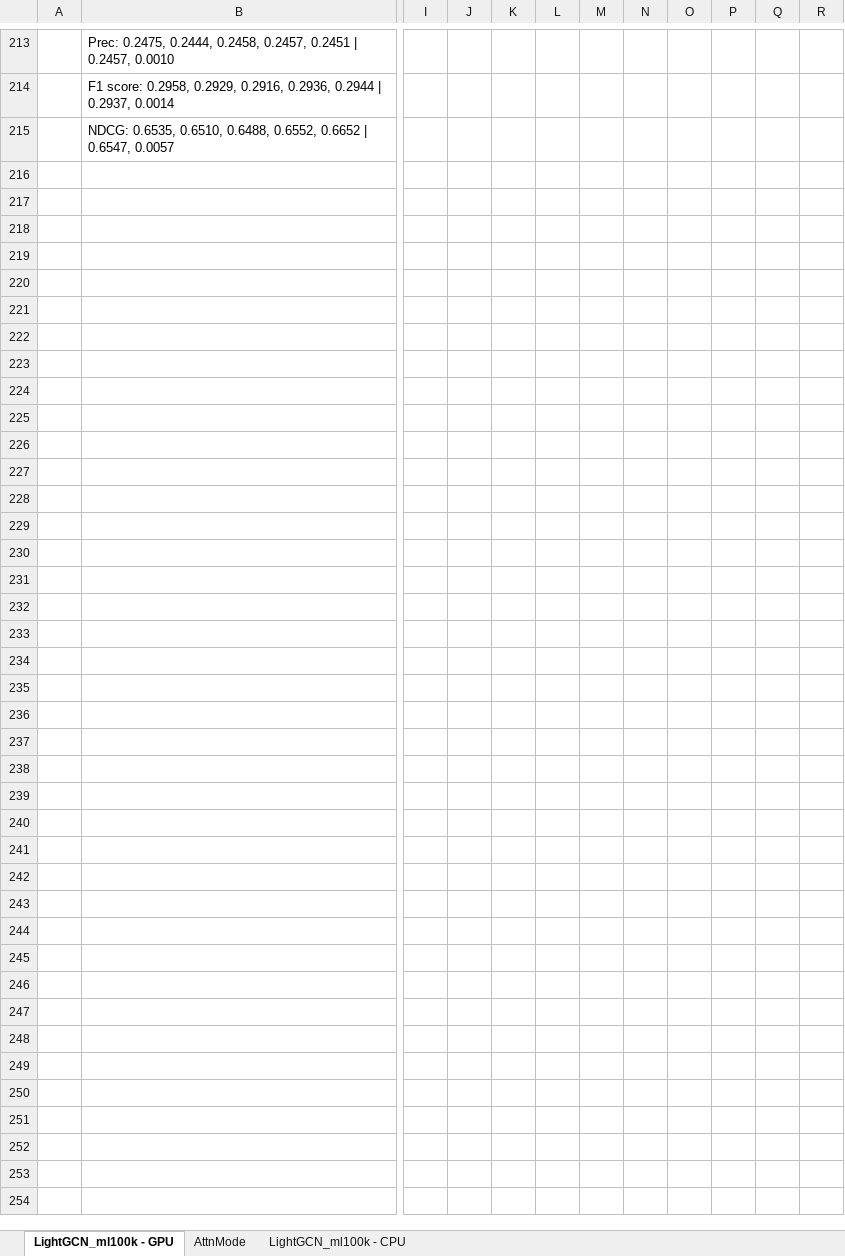
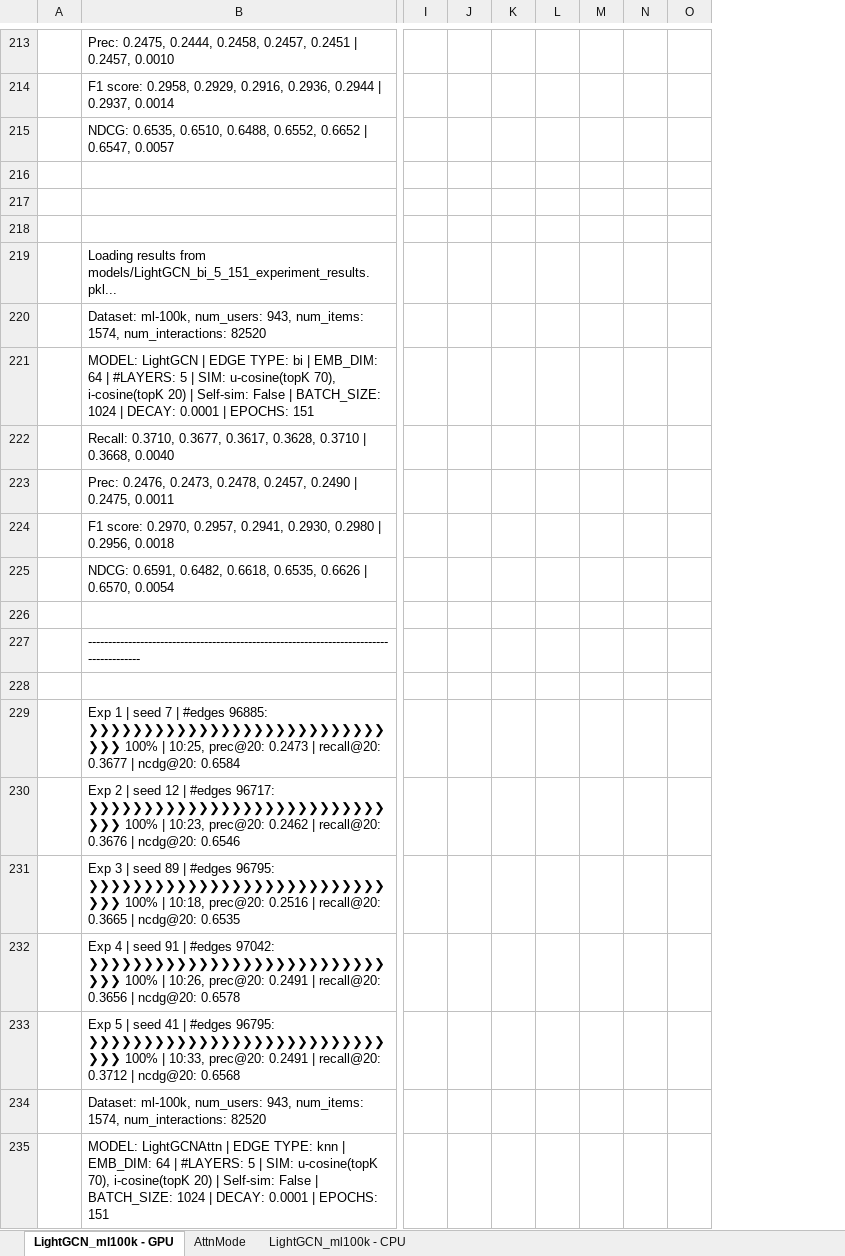
Before and after one commit to tseesurenb/hyperGCN, an Excel workbook: exp/Sim_20240827.xlsx, sheet LightGCN_ml100k - GPU, drawn as a sheet; only a part is shown, gaps mark what is left out; values as stored, in another font and other column widths than the file's, no borders; charts and pictures not drawn; removed rows and columns are numbered as before the commit, all else as after; rows hold the shown columns only; the diff covers the shown part only; the diff names each change by its address in the sheet, - before the commit and + after, or states it on an @@ line.

```diff
--- a/exp/Sim_20240827.xlsx (sheet LightGCN_ml100k - GPU)
+++ b/exp/Sim_20240827.xlsx (sheet LightGCN_ml100k - GPU)
-column K, empty
-column L, empty
+column K, empty
+column L, empty
-column O, empty
-column P, empty
-column Q, empty
+row 216: (empty)
+row 217: (empty)
+row 218: (empty)
+row 219:  | Loading results from models/LightGCN_bi_5_151_experiment_results.pkl...
+row 220:  | Dataset: ml-100k, num_users: 943, num_items: 1574, num_interactions: 82520
+row 221:  | MODEL: LightGCN | EDGE TYPE: bi | EMB_DIM: 64 | #LAYERS: 5 | SIM: u-cosine(topK 70), i-cosine(topK 20) | Self-sim: False | BATCH_SIZE: 1024 | DECAY: 0.0001 | EPOCHS: 151
+row 222:  | Recall: 0.3710, 0.3677, 0.3617, 0.3628, 0.3710 | 0.3668, 0.0040
+row 223:  | Prec: 0.2476, 0.2473, 0.2478, 0.2457, 0.2490 | 0.2475, 0.0011
+row 224:  | F1 score: 0.2970, 0.2957, 0.2941, 0.2930, 0.2980 | 0.2956, 0.0018
+row 225:  | NDCG: 0.6591, 0.6482, 0.6618, 0.6535, 0.6626 | 0.6570, 0.0054
+row 226: (empty)
+row 227:  | ----------------------------------------------------------------------------------------
+row 228: (empty)
+row 229:  | Exp 1 | seed 7 | #edges 96885: ❯❯❯❯❯❯❯❯❯❯❯❯❯❯❯❯❯❯❯❯❯❯❯❯❯❯❯❯❯❯ 100% | 10:25, prec@20: 0.2473 | recall@20: 0.3677 | ncdg@20: 0.6584
+row 230:  | Exp 2 | seed 12 | #edges 96717: ❯❯❯❯❯❯❯❯❯❯❯❯❯❯❯❯❯❯❯❯❯❯❯❯❯❯❯❯❯❯ 100% | 10:23, prec@20: 0.2462 | recall@20: 0.3676 | ncdg@20: 0.6546
+row 231:  | Exp 3 | seed 89 | #edges 96795: ❯❯❯❯❯❯❯❯❯❯❯❯❯❯❯❯❯❯❯❯❯❯❯❯❯❯❯❯❯❯ 100% | 10:18, prec@20: 0.2516 | recall@20: 0.3665 | ncdg@20: 0.6535
+row 232:  | Exp 4 | seed 91 | #edges 97042: ❯❯❯❯❯❯❯❯❯❯❯❯❯❯❯❯❯❯❯❯❯❯❯❯❯❯❯❯❯❯ 100% | 10:26, prec@20: 0.2491 | recall@20: 0.3656 | ncdg@20: 0.6578
+row 233:  | Exp 5 | seed 41 | #edges 96795: ❯❯❯❯❯❯❯❯❯❯❯❯❯❯❯❯❯❯❯❯❯❯❯❯❯❯❯❯❯❯ 100% | 10:33, prec@20: 0.2491 | recall@20: 0.3712 | ncdg@20: 0.6568
+row 234:  | Dataset: ml-100k, num_users: 943, num_items: 1574, num_interactions: 82520
+row 235:  | MODEL: LightGCNAttn | EDGE TYPE: knn | EMB_DIM: 64 | #LAYERS: 5 | SIM: u-cosine(topK 70), i-cosine(topK 20) | Self-sim: False | BATCH_SIZE: 1024 | DECAY: 0.0001 | EPOCHS: 151
```
Also changed, not shown: 119 added rows, 4 removed rows, 2 moved rows and 22 edited cells elsewhere in this sheet, sheet LightGCN_ml100k - CPU, charts or pictures, 4 other files.
